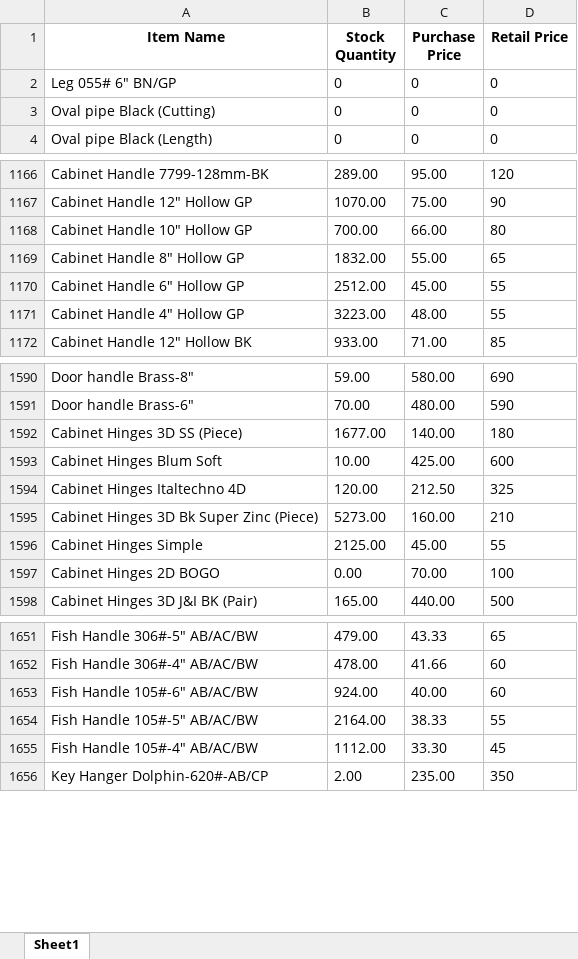
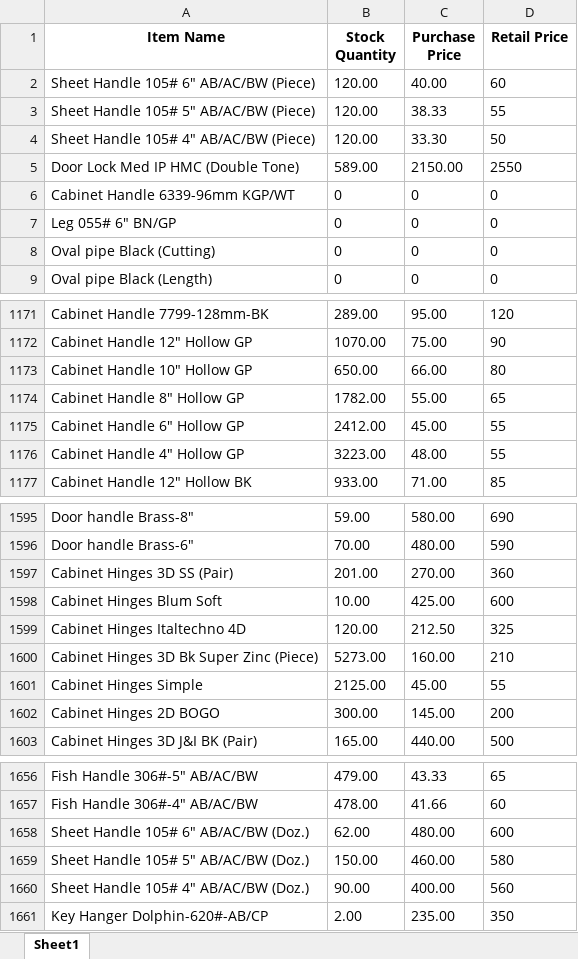
Before and after one commit to maliksam-web/hardware-price-sync, an Excel workbook: salesman_prices.xlsx, sheet Sheet1, drawn as a sheet; only a part is shown, gaps mark what is left out; values as stored, in another font and other column widths than the file's, no borders; removed rows and columns are numbered as before the commit, all else as after; the diff covers the shown part only; the diff names each change by its address in the sheet, - before the commit and + after, or states it on an @@ line.

Commit message:
Auto-update: Fresh prices snapshot synced

```diff
--- a/salesman_prices.xlsx (sheet Sheet1)
+++ b/salesman_prices.xlsx (sheet Sheet1)
+row 2: Sheet Handle 105# 6" AB/AC/BW (Piece) | 120.00 | 40.00 | 60
+row 3: Sheet Handle 105# 5" AB/AC/BW (Piece) | 120.00 | 38.33 | 55
+row 4: Sheet Handle 105# 4" AB/AC/BW (Piece) | 120.00 | 33.30 | 50
+row 5: Door Lock Med IP HMC (Double Tone) | 589.00 | 2150.00 | 2550
+row 6: Cabinet Handle 6339-96mm KGP/WT | 0 | 0 | 0
-B1173 (Stock Quantity): 700.00
+B1173 (Stock Quantity): 650.00
-B1174 (Stock Quantity): 1832.00
+B1174 (Stock Quantity): 1782.00
-B1175 (Stock Quantity): 2512.00
+B1175 (Stock Quantity): 2412.00
-row 1592: Cabinet Hinges 3D SS (Piece) | 1677.00 | 140.00 | 180
+row 1597: Cabinet Hinges 3D SS (Pair) | 201.00 | 270.00 | 360
-B1602 (Stock Quantity): 0.00
+B1602 (Stock Quantity): 300.00
-C1602 (Purchase Price): 70.00
+C1602 (Purchase Price): 145.00
-D1602 (Retail Price): 100
+D1602 (Retail Price): 200
-row 1653: Fish Handle 105#-6" AB/AC/BW | 924.00 | 40.00 | 60
-row 1654: Fish Handle 105#-5" AB/AC/BW | 2164.00 | 38.33 | 55
-row 1655: Fish Handle 105#-4" AB/AC/BW | 1112.00 | 33.30 | 45
+row 1658: Sheet Handle 105# 6" AB/AC/BW (Doz.) | 62.00 | 480.00 | 600
+row 1659: Sheet Handle 105# 5" AB/AC/BW (Doz.) | 150.00 | 460.00 | 580
+row 1660: Sheet Handle 105# 4" AB/AC/BW (Doz.) | 90.00 | 400.00 | 560
```
Also changed, not shown: 31 edited cells elsewhere in this sheet.
